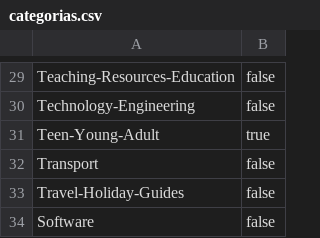
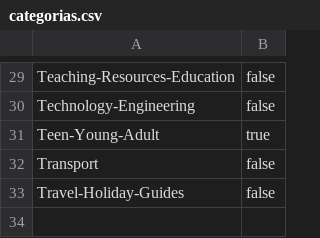
Before and after one commit to jjosorioc/Taller-6-DPOO, a CSV file: Taller 6/data/categorias.csv, drawn as a sheet; only a part is shown, gaps mark what is left out.

Commit message:
Cambio csv

```diff
--- a/Taller 6/data/categorias.csv
+++ b/Taller 6/data/categorias.csv
@@ -33,2 +33 @@ Transport,false
 Travel-Holiday-Guides,false
-Software,false
```
